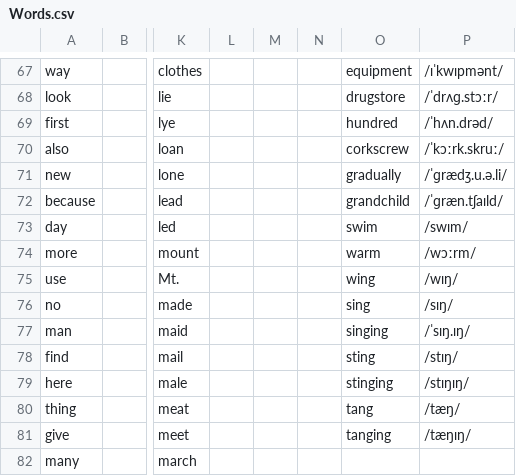
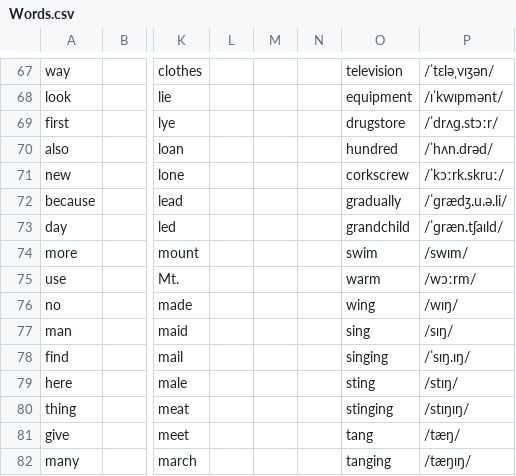
Before and after one commit to Hunter-Plus/AmericanAccentTrainerWithGoogle, a CSV file: vocabulary/Words.csv, drawn as a sheet; only a part is shown, gaps mark what is left out; the diff covers the shown part only; the diff names each change by its address in the sheet, - before the commit and + after, or states it on an @@ line.

```diff
--- a/vocabulary/Words.csv
+++ b/vocabulary/Words.csv
-O67: equipment
+O67: television
-P67: /ɪˈkwɪpmənt/
+P67: /ˈtɛləˌvɪʒən/
-O68: drugstore
+O68: equipment
-P68: /ˈdrʌɡ.stɔːr/
+P68: /ɪˈkwɪpmənt/
-O69: hundred
+O69: drugstore
-P69: /ˈhʌn.drəd/
+P69: /ˈdrʌɡ.stɔːr/
-O70: corkscrew
+O70: hundred
-P70: /ˈkɔːrk.skruː/
+P70: /ˈhʌn.drəd/
-O71: gradually
+O71: corkscrew
-P71: /ˈɡrædʒ.u.ə.li/
+P71: /ˈkɔːrk.skruː/
-O72: grandchild
+O72: gradually
-P72: /ˈɡræn.tʃaɪld/
+P72: /ˈɡrædʒ.u.ə.li/
-O73: swim
+O73: grandchild
-P73: /swɪm/
+P73: /ˈɡræn.tʃaɪld/
-O74: warm
+O74: swim
-P74: /wɔːrm/
+P74: /swɪm/
-O75: wing
+O75: warm
-P75: /wɪŋ/
+P75: /wɔːrm/
-O76: sing
+O76: wing
-P76: /sɪŋ/
+P76: /wɪŋ/
-O77: singing
+O77: sing
-P77: /ˈsɪŋ.ɪŋ/
+P77: /sɪŋ/
-O78: sting
+O78: singing
-P78: /stɪŋ/
+P78: /ˈsɪŋ.ɪŋ/
-O79: stinging
+O79: sting
-P79: /stɪŋɪŋ/
+P79: /stɪŋ/
-O80: tang
+O80: stinging
-P80: /tæŋ/
+P80: /stɪŋɪŋ/
-O81: tanging
+O81: tang
-P81: /tæŋɪŋ/
+P81: /tæŋ/
-O82: (empty)
+O82: tanging
-P82: (empty)
+P82: /tæŋɪŋ/
```
Also changed, not shown: 68 edited cells elsewhere in this file, vocabulary/FricativeAndAffricate.csv.
